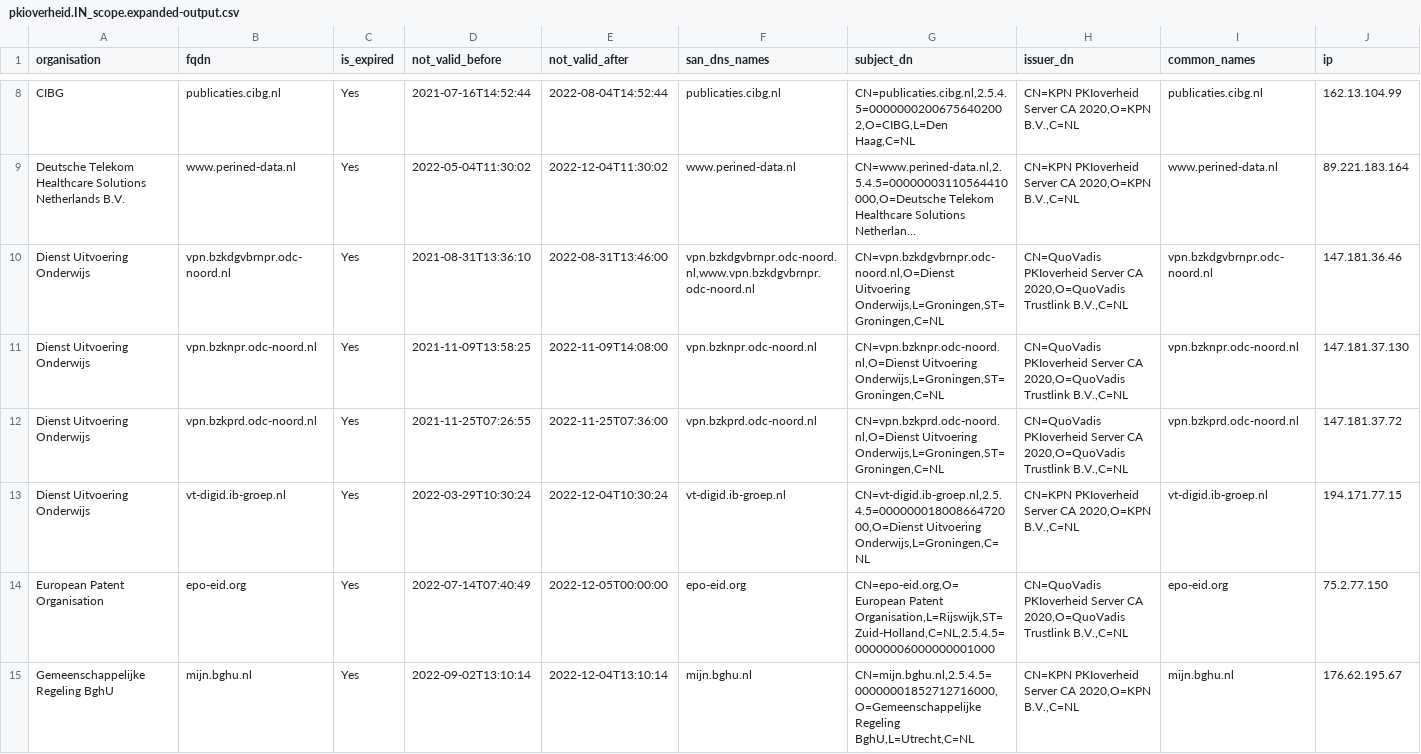
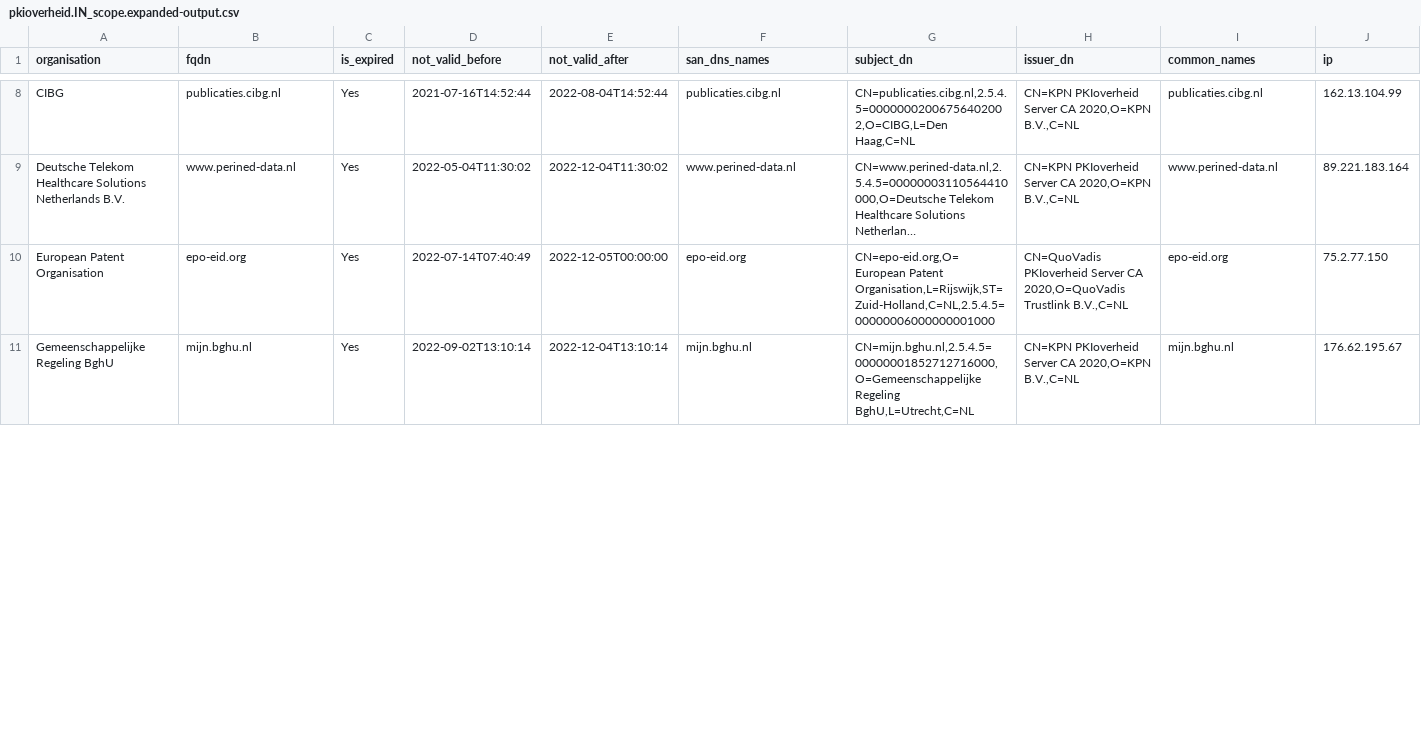
Before and after one commit to okoeroo/pkioverheidfinale, a CSV file: samples/pkioverheid.IN_scope.expanded-output.csv, drawn as a sheet; only a part is shown, gaps mark what is left out; long unchanged cells end in …; rows hold the shown columns only; the diff covers the shown part only; the diff names each change by its address in the sheet, - before the commit and + after, or states it on an @@ line.

```diff
--- a/samples/pkioverheid.IN_scope.expanded-output.csv
+++ b/samples/pkioverheid.IN_scope.expanded-output.csv
-row 10: Dienst Uitvoering Onderwijs | vpn.bzkdgvbrnpr.odc-noord.nl | Yes | 2021-08-31T13:36:10 | 2022-08-31T13:46:00 | vpn.bzkdgvbrnpr.odc-noord.nl,www.vpn.bzkdgvbrnpr.odc-noord.nl | CN=vpn.bzkdgvbrnpr.odc-noord.nl,O=Dienst Uitvoering Onderwijs,L=Groningen,ST=Groningen,C=NL | CN=QuoVadis PKIoverheid Server CA 2020,O=QuoVadis Trustlink B.V.,C=NL | vpn.bzkdgvbrnpr.odc-noord.nl | 147.181.36.46
-row 11: Dienst Uitvoering Onderwijs | vpn.bzknpr.odc-noord.nl | Yes | 2021-11-09T13:58:25 | 2022-11-09T14:08:00 | vpn.bzknpr.odc-noord.nl | CN=vpn.bzknpr.odc-noord.nl,O=Dienst Uitvoering Onderwijs,L=Groningen,ST=Groningen,C=NL | CN=QuoVadis PKIoverheid Server CA 2020,O=QuoVadis Trustlink B.V.,C=NL | vpn.bzknpr.odc-noord.nl | 147.181.37.130
-row 12: Dienst Uitvoering Onderwijs | vpn.bzkprd.odc-noord.nl | Yes | 2021-11-25T07:26:55 | 2022-11-25T07:36:00 | vpn.bzkprd.odc-noord.nl | CN=vpn.bzkprd.odc-noord.nl,O=Dienst Uitvoering Onderwijs,L=Groningen,ST=Groningen,C=NL | CN=QuoVadis PKIoverheid Server CA 2020,O=QuoVadis Trustlink B.V.,C=NL | vpn.bzkprd.odc-noord.nl | 147.181.37.72
-row 13: Dienst Uitvoering Onderwijs | vt-digid.ib-groep.nl | Yes | 2022-03-29T10:30:24 | 2022-12-04T10:30:24 | vt-digid.ib-groep.nl | CN=vt-digid.ib-groep.nl,2.5.4.5=00000001800866472000,O=Dienst Uitvoering Onderwijs,L=Groningen,C=NL | CN=KPN PKIoverheid Server CA 2020,O=KPN B.V.,C=NL | vt-digid.ib-groep.nl | 194.171.77.15
```
Also changed, not shown: 2 removed rows and 3 edited cells elsewhere in this file, samples/pkioverheid.expanded-output.csv.
